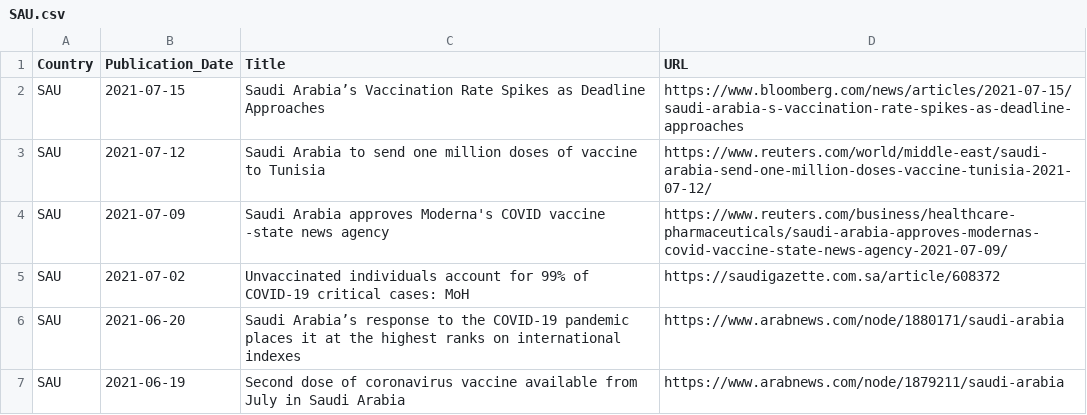
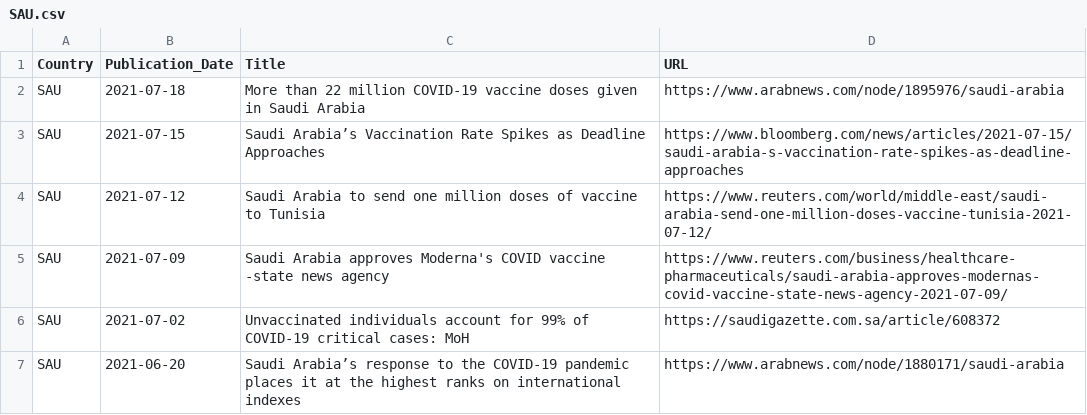
Before and after one commit to inception-labs/covid-vaccine-mena, a CSV file: Media/SAU.csv, drawn as a sheet; only a part is shown; the shorter side is filled out with more unchanged rows.

Commit message:
Update SAU.csv

```diff
--- a/Media/SAU.csv
+++ b/Media/SAU.csv
@@ -1,2 +1,3 @@
 Country, Publication_Date,Title,URL
+SAU,2021-07-18,"More than 22 million COVID-19 vaccine doses given in Saudi Arabia","https://www.arabnews.com/node/1895976/saudi-arabia"
 SAU,2021-07-15,"Saudi Arabia’s Vaccination Rate Spikes as Deadline Approaches","https://www.bloomberg.com/news/articles/2021-07-15/saudi-arabia-s-vaccination-rate-spikes-as-deadline-approaches"
```
